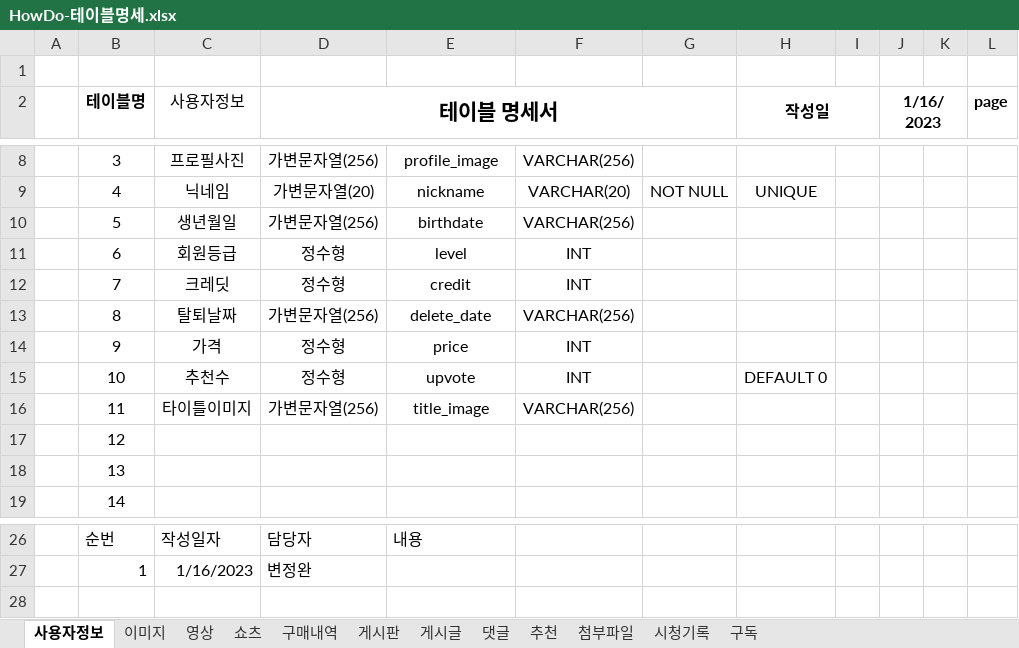
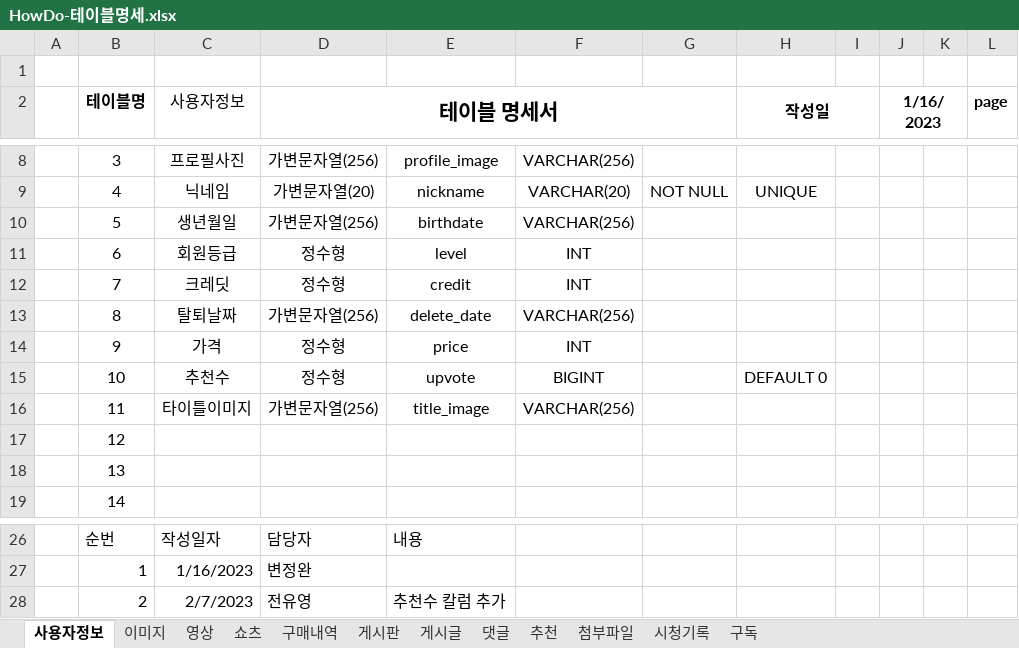
Before and after one commit to hanbyeol00/Biz-2022-React, an Excel workbook: HowDo/docs/HowDo-테이블명세.xlsx, sheet 사용자정보, drawn as a sheet; only a part is shown, gaps mark what is left out; values as stored, in another font and other column widths than the file's, no borders; the diff names each change by its address in the sheet, - before the commit and + after, or states it on an @@ line.

```diff
--- a/HowDo/docs/HowDo-테이블명세.xlsx (sheet 사용자정보)
+++ b/HowDo/docs/HowDo-테이블명세.xlsx (sheet 사용자정보)
-F15: INT
+F15: BIGINT
+row 28:  | 2 | 2/7/2023 | 전유영 | 추천수 칼럼 추가
```
Also changed, not shown: sheet 댓글, sheet 게시글, 55 other files.
